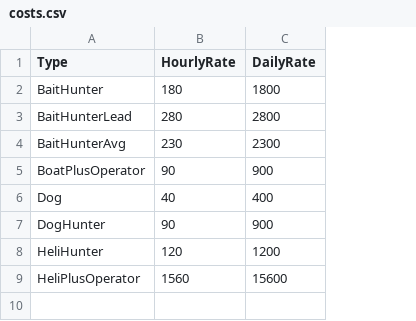
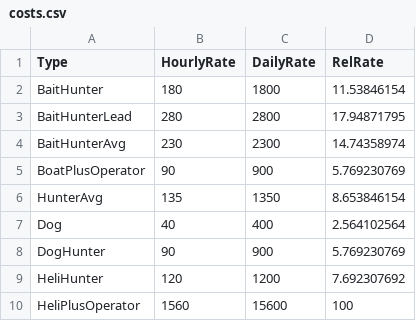
Before and after one commit to poissonconsulting/llgaay-gwii-20, a CSV file: input/costs.csv, drawn as a sheet; addresses are those after the commit; the diff names each change by its address in the sheet, - before the commit and + after, or states it on an @@ line.

Commit message:
ALl working with one date fixed, dog presence and number fixed for fall 2017 hunt and event cost calculated. Needs sanity check on particularly the larger bailing dog events.

```diff
--- a/input/costs.csv
+++ b/input/costs.csv
+column D (RelRate), rows 2-5: 11.53846154 | 17.94871795 | 14.74358974 | 5.769230769; rows 7-10: 2.564102564 | 5.769230769 | 7.692307692 | 100
+row 6: HunterAvg | 135 | 1350 | 8.653846154
```
Also changed, not shown: input/event.csv, 2 other files.
